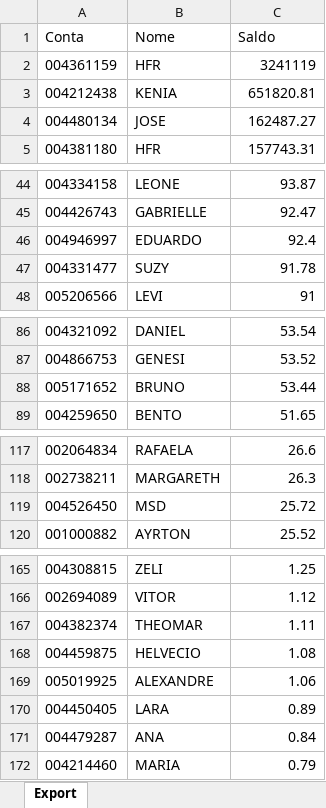
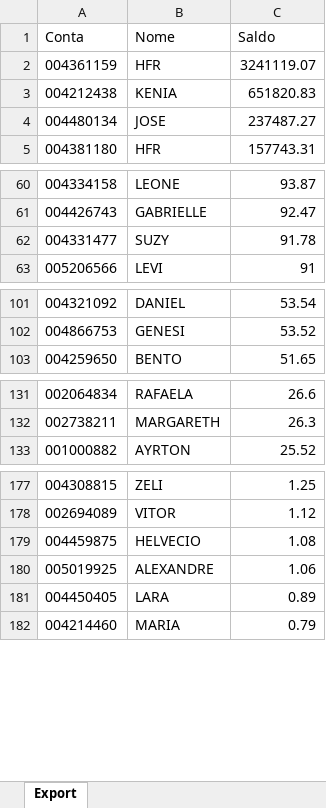
Before and after one commit to lauroteles/app_mesa_de_opera-es_corrigido, an Excel workbook: Saldo.xlsx, sheet Export, drawn as a sheet; only a part is shown, gaps mark what is left out; values as stored, in another font and other column widths than the file's, no borders; removed rows and columns are numbered as before the commit, all else as after; the diff covers the shown part only; the diff names each change by its address in the sheet, - before the commit and + after, or states it on an @@ line.

```diff
--- a/Saldo.xlsx (sheet Export)
+++ b/Saldo.xlsx (sheet Export)
-C2 (Saldo): 3241119
+C2 (Saldo): 3241119.07
-C3 (Saldo): 651820.81
+C3 (Saldo): 651820.83
-C4 (Saldo): 162487.27
+C4 (Saldo): 237487.27
-row 46: 004946997 | EDUARDO | 92.4
-row 88: 005171652 | BRUNO | 53.44
-row 119: 004526450 | MSD | 25.72
-row 167: 004382374 | THEOMAR | 1.11
-row 171: 004479287 | ANA | 0.84
```
Also changed, not shown: 23 added rows, 5 removed rows and 3 edited cells elsewhere in this sheet, PL Total.xlsx.
